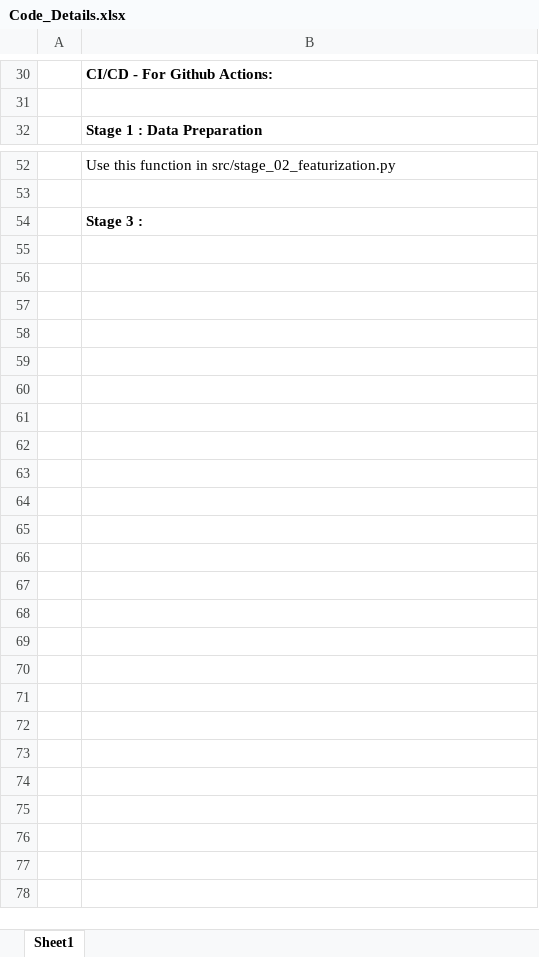
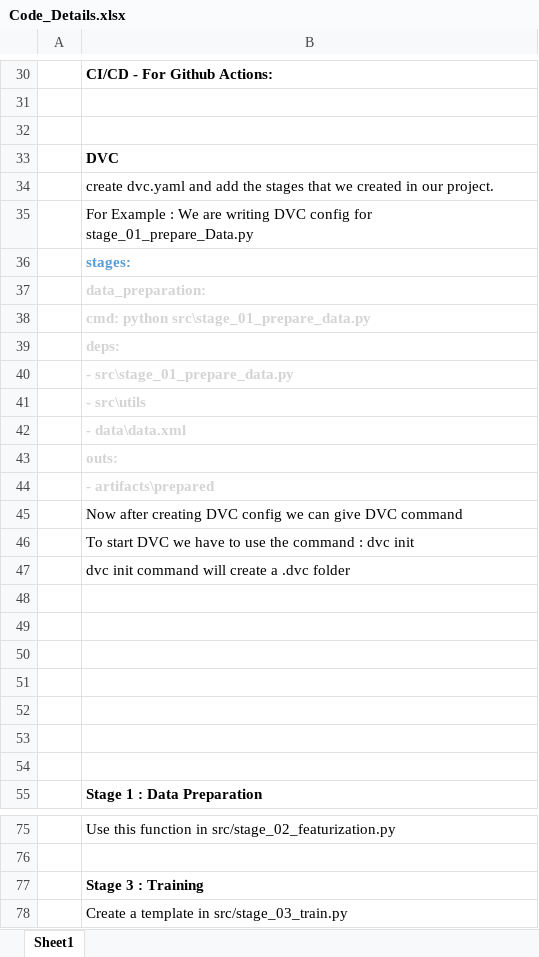
Before and after one commit to mohammadusama2/DVC-NLP-project-docs-template, an Excel workbook: Code_Details.xlsx, sheet Sheet1, drawn as a sheet; only a part is shown, gaps mark what is left out; values as stored, in another font and other column widths than the file's, no borders; addresses are those after the commit; the diff names each change by its address in the sheet, - before the commit and + after, or states it on an @@ line.

Commit message:
stage_04 scripting complete

```diff
--- a/Code_Details.xlsx (sheet Sheet1)
+++ b/Code_Details.xlsx (sheet Sheet1)
+row 32: (empty)
+row 33:  | DVC
+row 34:  | create dvc.yaml and add the stages that we created in our project.
+row 35:  | For Example : We are writing DVC config for stage_01_prepare_Data.py
+row 36:  | stages:
+row 37:  | data_preparation:
+row 38:  | cmd: python src\stage_01_prepare_data.py
+row 39:  | deps:
+row 40:  | - src\stage_01_prepare_data.py
+row 41:  | - src\utils
+row 42:  | - data\data.xml
+row 43:  | outs:
+row 44:  | - artifacts\prepared
+row 45:  | Now after creating DVC config we can give DVC command
+row 46:  | To start DVC we have to use the command : dvc init
+row 47:  | dvc init command will create a .dvc folder
+row 48: (empty)
+row 49: (empty)
+row 50: (empty)
+row 51: (empty)
+row 52: (empty)
+row 53: (empty)
+row 54: (empty)
-B77: Stage 3 :
+B77: Stage 3 : Training
+row 78:  | Create a template in src/stage_03_train.py
```
Also changed, not shown: 11 other files.
